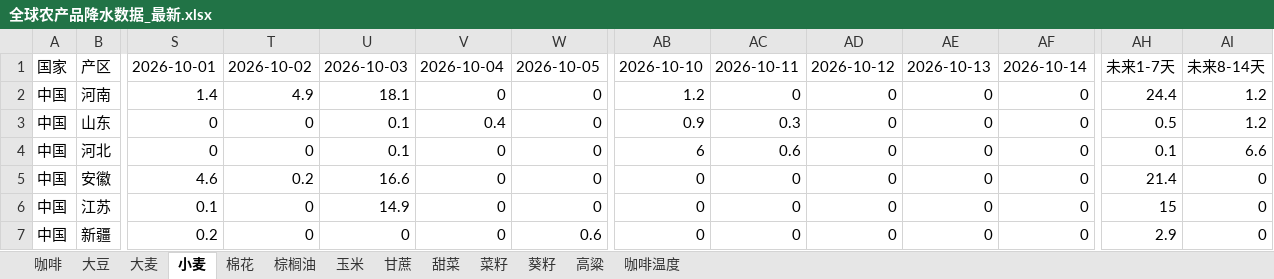
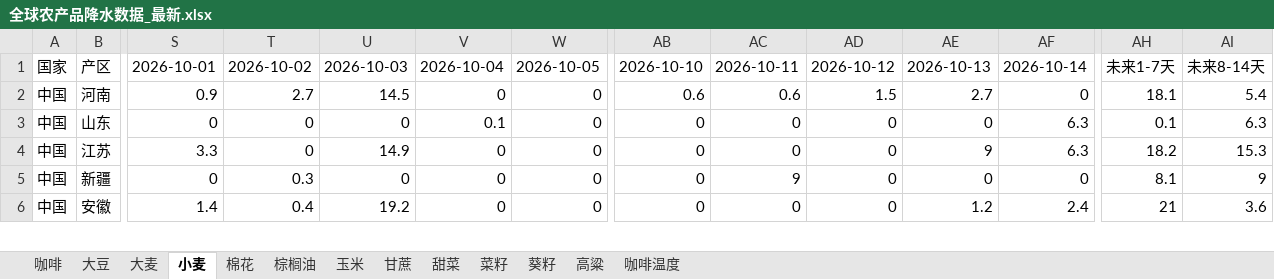
Before and after one commit to 2368846312-oss/ag-weather, an Excel workbook: 全球农产品降水数据_最新.xlsx, sheet 小麦, drawn as a sheet; only a part is shown, gaps mark what is left out; values as stored, in another font and other column widths than the file's, no cell formats; removed rows and columns are numbered as before the commit, all else as after; rows hold the shown columns only; the diff covers the shown part only; the diff names each change by its address in the sheet, - before the commit and + after, or states it on an @@ line.

```diff
--- a/全球农产品降水数据_最新.xlsx (sheet 小麦)
+++ b/全球农产品降水数据_最新.xlsx (sheet 小麦)
-S2: 1.4
+S2: 0.9
-T2: 4.9
+T2: 2.7
-U2: 18.1
+U2: 14.5
-AB2: 1.2
+AB2: 0.6
-AC2: 0
+AC2: 0.6
-AD2: 0
+AD2: 1.5
-AE2: 0
+AE2: 2.7
-AH2: 24.4
+AH2: 18.1
-AI2: 1.2
+AI2: 5.4
-U3: 0.1
+U3: 0
-V3: 0.4
+V3: 0.1
-AB3: 0.9
+AB3: 0
-AC3: 0.3
+AC3: 0
-AF3: 0
+AF3: 6.3
-AH3: 0.5
+AH3: 0.1
-AI3: 1.2
+AI3: 6.3
-row 4: 中国 | 河北 | 0 | 0 | 0.1 | 0 | 0 | 6 | 0.6 | 0 | 0 | 0 | 0.1 | 6.6
-row 5: 中国 | 安徽 | 4.6 | 0.2 | 16.6 | 0 | 0 | 0 | 0 | 0 | 0 | 0 | 21.4 | 0
-S4: 0.1
+S4: 3.3
-AE4: 0
+AE4: 9
-AF4: 0
+AF4: 6.3
-AH4: 15
+AH4: 18.2
-AI4: 0
+AI4: 15.3
-S5: 0.2
+S5: 0
-T5: 0
+T5: 0.3
-W5: 0.6
+W5: 0
-AC5: 0
+AC5: 9
-AH5: 2.9
+AH5: 8.1
-AI5: 0
+AI5: 9
+row 6: 中国 | 安徽 | 1.4 | 0.4 | 19.2 | 0 | 0 | 0 | 0 | 0 | 1.2 | 2.4 | 21 | 3.6
```
Also changed, not shown: 13 added rows, 12 removed rows, 1 moved row and 189 edited cells elsewhere in this sheet, sheet 玉米, sheet 菜籽, sheet 葵籽, sheet 咖啡温度, sheet 棉花, sheet 大豆, 6 more sheets, cell formats, VHI_Data/VHI_最近6周汇总.xlsx.
